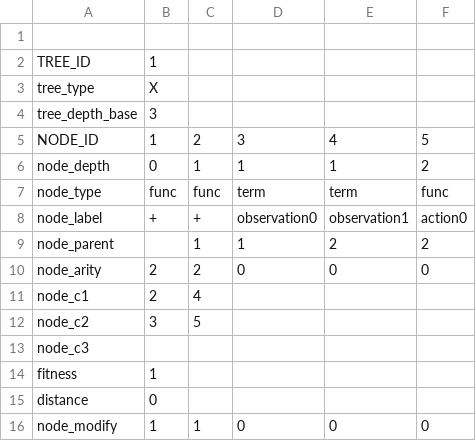
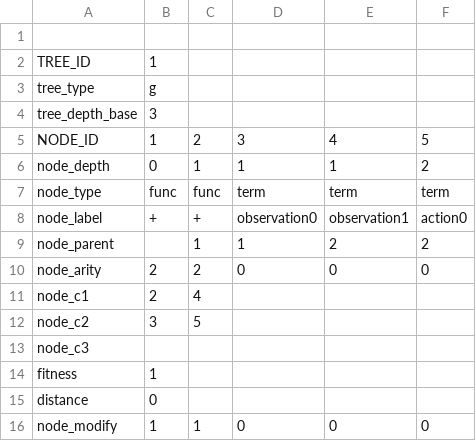
Before and after one commit to ducktalez/plagih, a CSV file: mountaincar/karoo_files/test2_tree.csv, drawn as a sheet.

Commit message:
Karoo: - Läuft jetzt mit einem simplen Baum bei besonderen Einstellungen durch

```diff
--- a/mountaincar/karoo_files/test2_tree.csv
+++ b/mountaincar/karoo_files/test2_tree.csv
@@ -2,3 +2,3 @@
 TREE_ID,1,,,,
-tree_type,X,,,,
+tree_type,g,,,,
 tree_depth_base,3,,,,
@@ -6,3 +6,3 @@ NODE_ID,1,2,3,4,5
 node_depth,0,1,1,1,2
-node_type,func,func,term,term,func
+node_type,func,func,term,term,term
 node_label,+,+,observation0,observation1,action0
```
Also changed, not shown: 15 other files.
